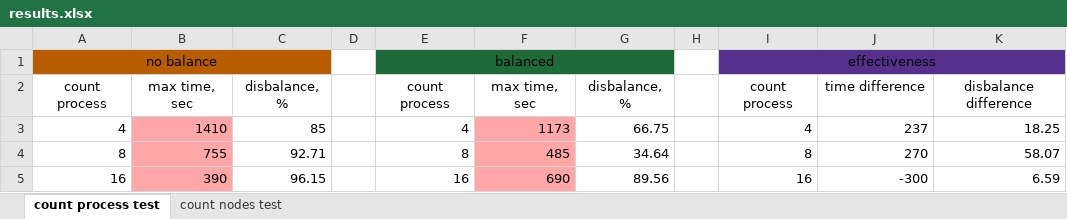
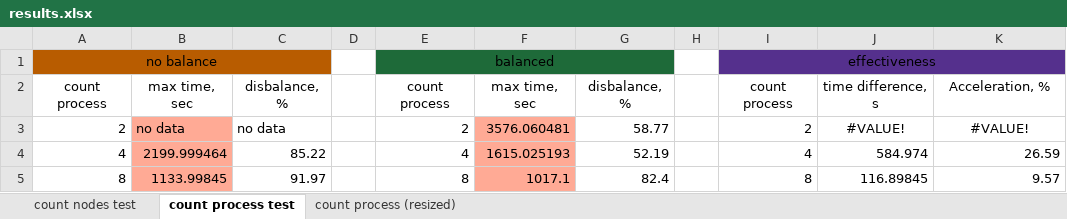
Before and after one commit to BigCubeCat/bpp_labs, an Excel workbook: lab5/res/results.xlsx, sheet count process test, drawn as a sheet; values as stored, in another font and other column widths than the file's, no borders; charts and pictures not drawn; removed rows and columns are numbered as before the commit, all else as after; the diff names each change by its address in the sheet, - before the commit and + after, or states it on an @@ line.

```diff
--- a/lab5/res/results.xlsx (sheet count process test)
+++ b/lab5/res/results.xlsx (sheet count process test)
+sheet tab: count process (resized)
@@ sheet tab order changed: count nodes test | count process test | count process (resized) @@
-J2: time difference
+J2: time difference, s
-K2: disbalance difference
+K2: Acceleration, %
+row 3: 2 | no data | no data |  | 2 | 3576.060481 | 58.77 |  | 2 | #VALUE! | #VALUE!
-B4: 1410
+B4: 2199.999464
-C4: 85
+C4: 85.22
-F4: 1173
+F4: 1615.025193
-G4: 66.75
+G4: 52.19
-J4: 237
+J4: 584.974
-K4: 18.25
+K4: 26.59
-B5: 755
+B5: 1133.99845
-C5: 92.71
+C5: 91.97
-F5: 485
+F5: 1017.1
-G5: 34.64
+G5: 82.4
-J5: 270
+J5: 116.89845
-K5: 58.07
+K5: 9.57
-row 5: 16 | 390 | 96.15 |  | 16 | 690 | 89.56 |  | 16 | -300 | 6.59
```
Also changed, not shown: sheet count nodes test, formulas that keep their value, charts or pictures, 8 other files.
